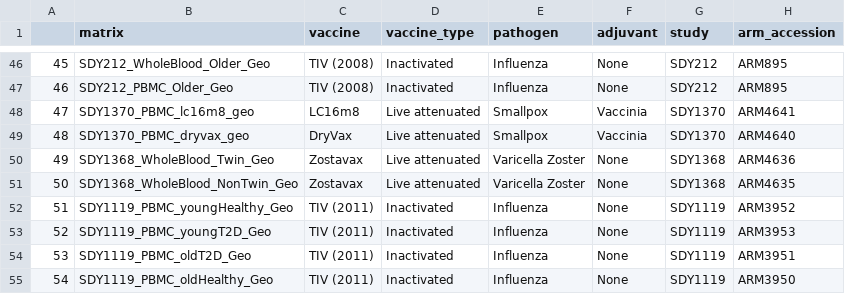
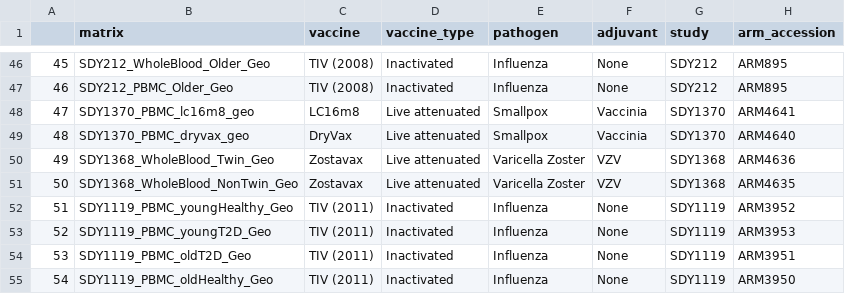
Before and after one commit to RGLab/ImmuneSignatures2, a CSV file: data-raw/vaccine_map_april_2020.csv, drawn as a sheet; only a part is shown, gaps mark what is left out.

```diff
--- a/data-raw/vaccine_map_april_2020.csv
+++ b/data-raw/vaccine_map_april_2020.csv
@@ -49,4 +49,4 @@
 48,SDY1370_PBMC_dryvax_geo,DryVax,Live attenuated,Smallpox,Vaccinia,SDY1370,ARM4640
-49,SDY1368_WholeBlood_Twin_Geo,Zostavax,Live attenuated,Varicella Zoster,None,SDY1368,ARM4636
-50,SDY1368_WholeBlood_NonTwin_Geo,Zostavax,Live attenuated,Varicella Zoster,None,SDY1368,ARM4635
+49,SDY1368_WholeBlood_Twin_Geo,Zostavax,Live attenuated,Varicella Zoster,VZV,SDY1368,ARM4636
+50,SDY1368_WholeBlood_NonTwin_Geo,Zostavax,Live attenuated,Varicella Zoster,VZV,SDY1368,ARM4635
 51,SDY1119_PBMC_youngHealthy_Geo,TIV (2011),Inactivated,Influenza,None,SDY1119,ARM3952
```
Also changed, not shown: 6 other files.
